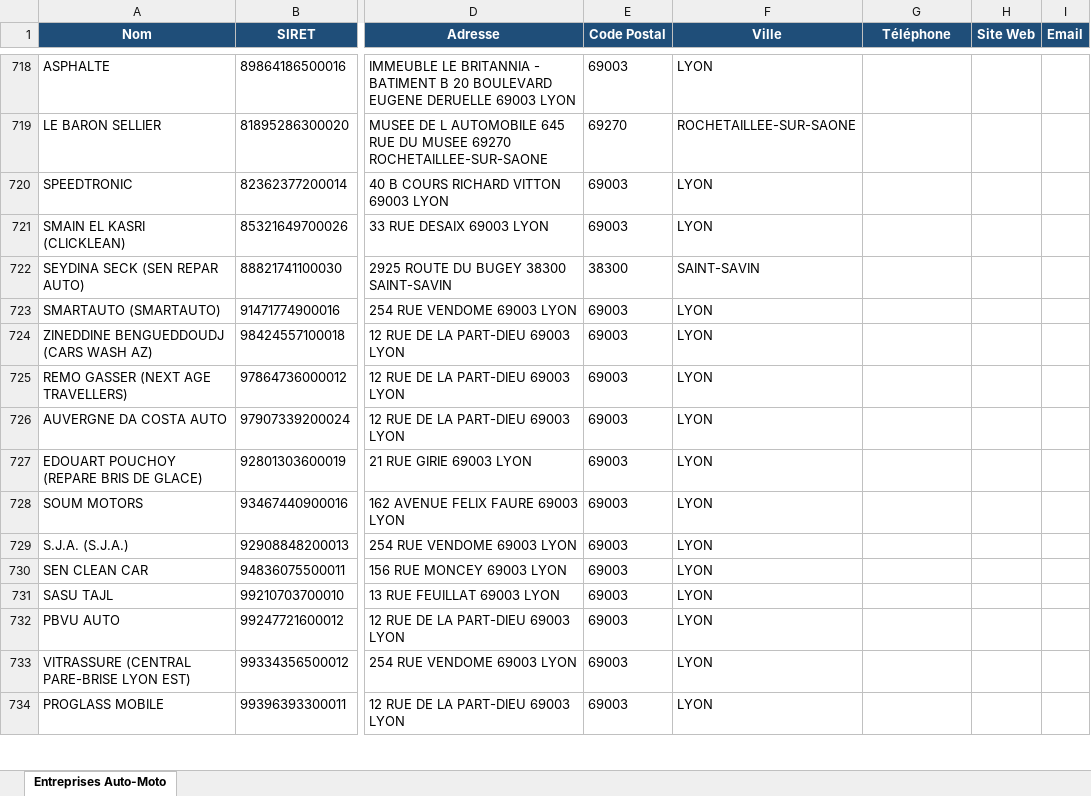
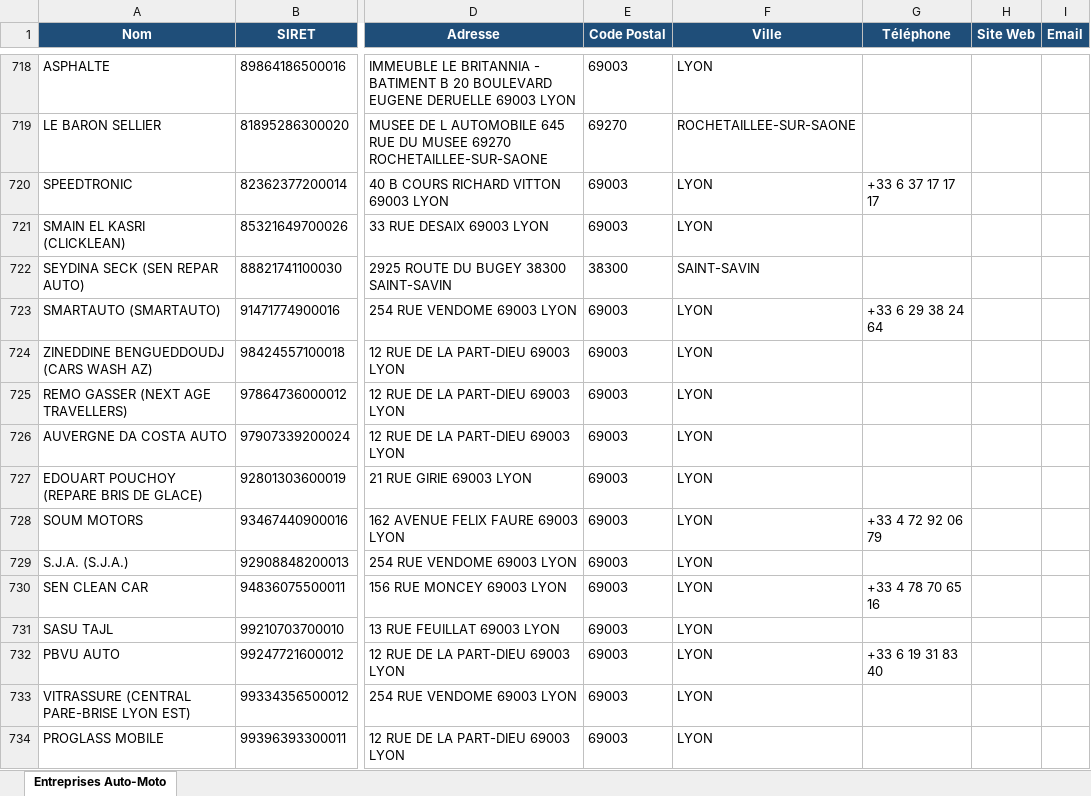
Before and after one commit to Nelson18062003/Website01, an Excel workbook: entreprises_auto_moto_lille_lyon_bordeaux_enriched.xlsx, sheet Entreprises Auto-Moto, drawn as a sheet; only a part is shown, gaps mark what is left out; values as stored, in another font and other column widths than the file's, no borders; the diff covers the shown part only; the diff names each change by its address in the sheet, - before the commit and + after, or states it on an @@ line.

```diff
--- a/entreprises_auto_moto_lille_lyon_bordeaux_enriched.xlsx (sheet Entreprises Auto-Moto)
+++ b/entreprises_auto_moto_lille_lyon_bordeaux_enriched.xlsx (sheet Entreprises Auto-Moto)
-G720 (Téléphone): (empty)
+G720 (Téléphone): +33 6 37 17 17 17
-G723 (Téléphone): (empty)
+G723 (Téléphone): +33 6 29 38 24 64
-G728 (Téléphone): (empty)
+G728 (Téléphone): +33 4 72 92 06 79
-G730 (Téléphone): (empty)
+G730 (Téléphone): +33 4 78 70 65 16
-G732 (Téléphone): (empty)
+G732 (Téléphone): +33 6 19 31 83 40
```
Also changed, not shown: 731 edited cells elsewhere in this sheet, 9 other files.
